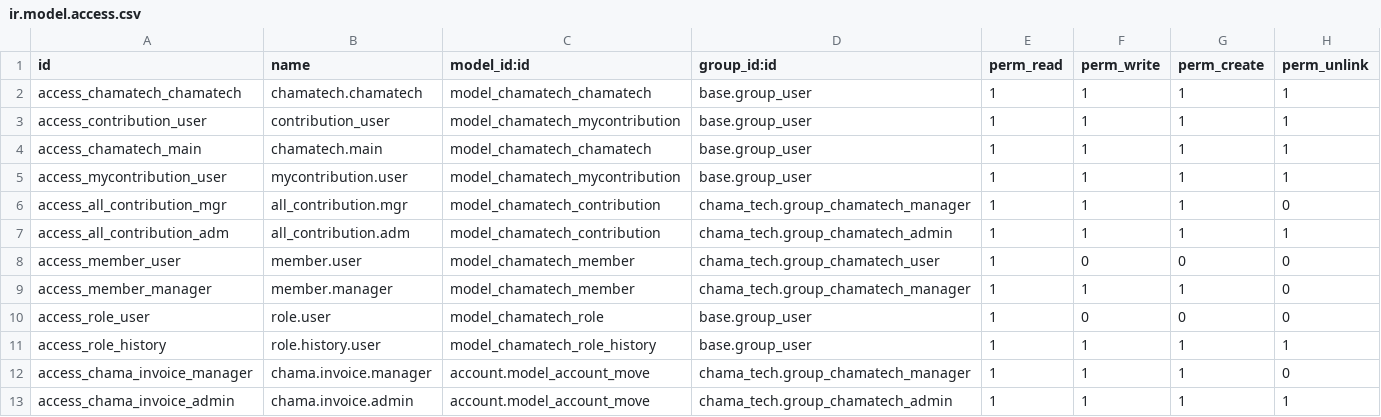
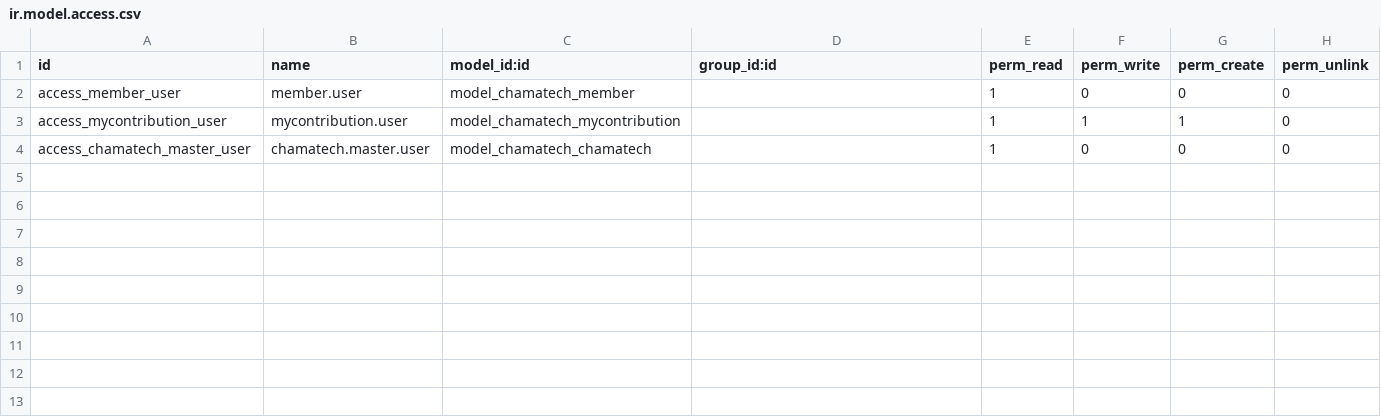
Before and after one commit to codingwithfabs/Chama-Tech, a CSV file: security/ir.model.access.csv, drawn as a sheet.

```diff
--- a/security/ir.model.access.csv
+++ b/security/ir.model.access.csv
@@ -1,13 +1,4 @@
 id,name,model_id:id,group_id:id,perm_read,perm_write,perm_create,perm_unlink
-access_chamatech_chamatech,chamatech.chamatech,model_chamatech_chamatech,base.group_user,1,1,1,1
-access_contribution_user,contribution_user,model_chamatech_mycontribution,base.group_user,1,1,1,1
-access_chamatech_main,chamatech.main,model_chamatech_chamatech,base.group_user,1,1,1,1
-access_mycontribution_user,mycontribution.user,model_chamatech_mycontribution,base.group_user,1,1,1,1
-access_all_contribution_mgr,all_contribution.mgr,model_chamatech_contribution,chama_tech.group_chamatech_manager,1,1,1,0
-access_all_contribution_adm,all_contribution.adm,model_chamatech_contribution,chama_tech.group_chamatech_admin,1,1,1,1
-access_member_user,member.user,model_chamatech_member,chama_tech.group_chamatech_user,1,0,0,0
-access_member_manager,member.manager,model_chamatech_member,chama_tech.group_chamatech_manager,1,1,1,0
-access_role_user,role.user,model_chamatech_role,base.group_user,1,0,0,0
-access_role_history,role.history.user,model_chamatech_role_history,base.group_user,1,1,1,1
-access_chama_invoice_manager,chama.invoice.manager,account.model_account_move,chama_tech.group_chamatech_manager,1,1,1,0
-access_chama_invoice_admin,chama.invoice.admin,account.model_account_move,chama_tech.group_chamatech_admin,1,1,1,1
+access_member_user,member.user,model_chamatech_member,,1,0,0,0
+access_mycontribution_user,mycontribution.user,model_chamatech_mycontribution,,1,1,1,0
+access_chamatech_master_user,chamatech.master.user,model_chamatech_chamatech,,1,0,0,0
```
Also changed, not shown: 2 other files.
